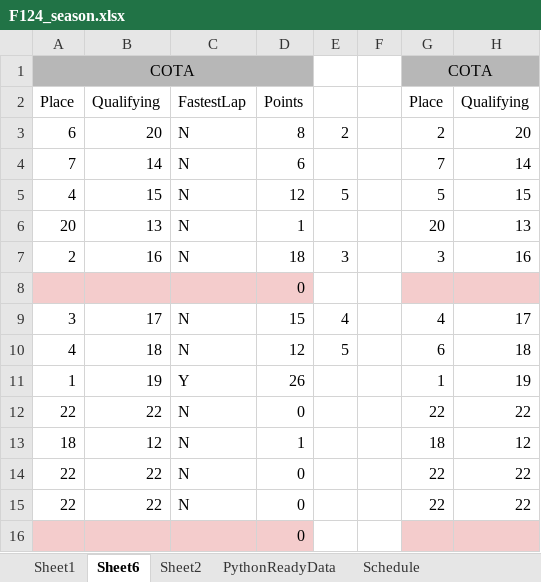
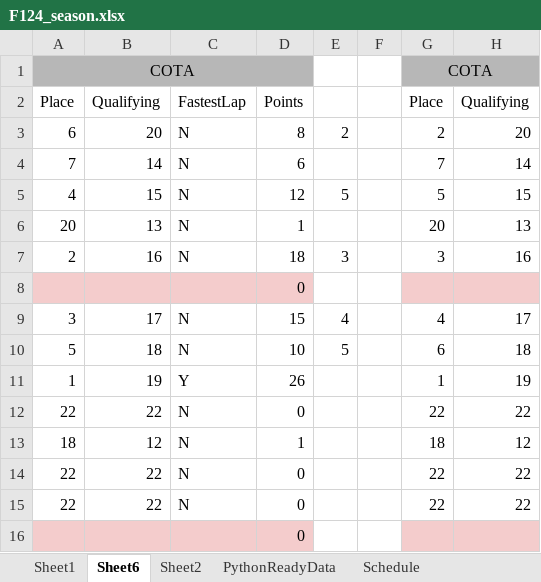
Before and after one commit to PKnowlez/F1Season3, an Excel workbook: F124_season.xlsx, sheet Sheet6, drawn as a sheet; only a part is shown; values as stored, in another font and other column widths than the file's, no borders; charts and pictures not drawn; the diff names each change by its address in the sheet, - before the commit and + after, or states it on an @@ line.

```diff
--- a/F124_season.xlsx (sheet Sheet6)
+++ b/F124_season.xlsx (sheet Sheet6)
-A10: 4
+A10: 5
-D10: 12
+D10: 10
```
Also changed, not shown: sheet Sheet1, sheet PythonReadyData.
